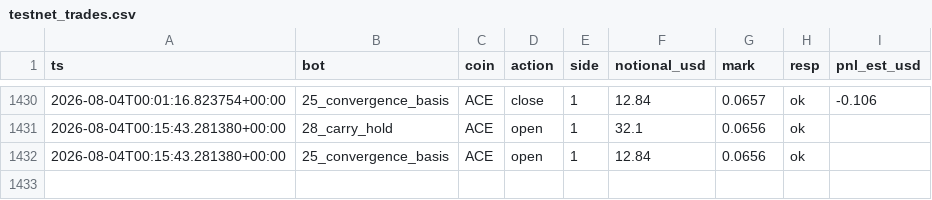
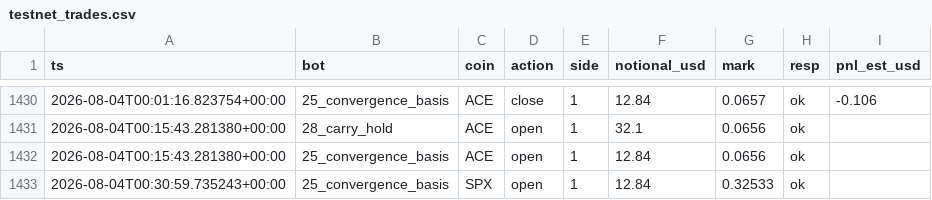
Before and after one commit to BSA-Laky/banc-paper, a CSV file: etat/testnet_trades.csv, drawn as a sheet; only a part is shown, gaps mark what is left out.

```diff
--- a/etat/testnet_trades.csv
+++ b/etat/testnet_trades.csv
@@ -1432 +1432,2 @@ ts,bot,coin,action,side,notional_usd,mark,resp,pnl_est_usd
 2026-08-04T00:15:43.281380+00:00,25_convergence_basis,ACE,open,1,12.84,0.0656,ok,
+2026-08-04T00:30:59.735243+00:00,25_convergence_basis,SPX,open,1,12.84,0.32533,ok,
```
Also changed, not shown: paper_trades.csv, 15 other files.
